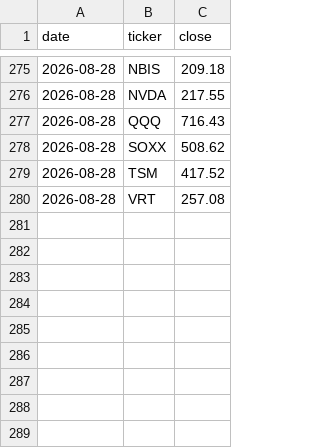
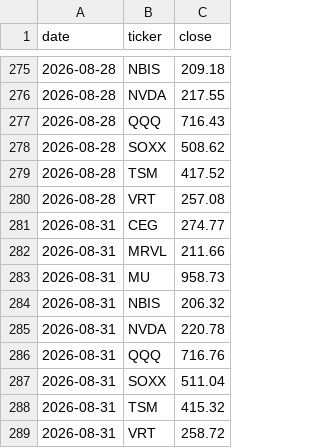
Before and after one commit to newtype-01/newtype-ai-index, a CSV file: data/prices/close_prices.csv, drawn as a sheet; only a part is shown, gaps mark what is left out.

Commit message:
auto: update NAV data (2026-08-31 NAV=105.6889)

```diff
--- a/data/prices/close_prices.csv
+++ b/data/prices/close_prices.csv
@@ -280 +280,10 @@ date,ticker,close
 2026-08-28,VRT,257.08
+2026-08-31,CEG,274.77
+2026-08-31,MRVL,211.66
+2026-08-31,MU,958.73
+2026-08-31,NBIS,206.32
+2026-08-31,NVDA,220.78
+2026-08-31,QQQ,716.76
+2026-08-31,SOXX,511.04
+2026-08-31,TSM,415.32
+2026-08-31,VRT,258.72
```
Also changed, not shown: data/benchmarks/comparison.csv, data/nav/daily.csv, 5 other files.
